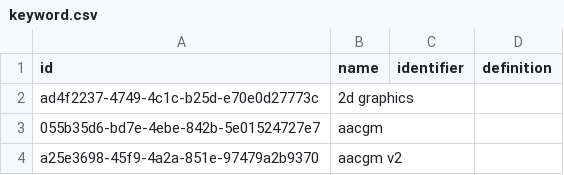
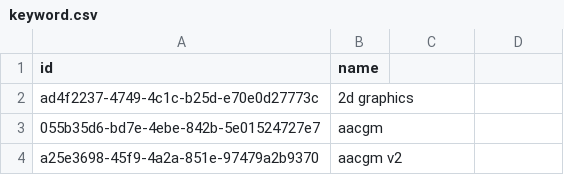
Before and after one commit to Heliophysics-Software-Search-Interface/hssi-website, a CSV file: django/website/config/db/keyword.csv, drawn as a sheet; only a part is shown; the diff names each change by its address in the sheet, - before the commit and + after, or states it on an @@ line.

Commit message:
change keyword to simpler base model, migrate

```diff
--- a/django/website/config/db/keyword.csv
+++ b/django/website/config/db/keyword.csv
-C1: identifier
+C1: (empty)
-D1: definition
+D1: (empty)
```
Also changed, not shown: 3 other files.
